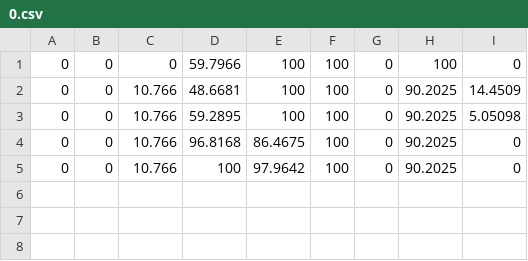
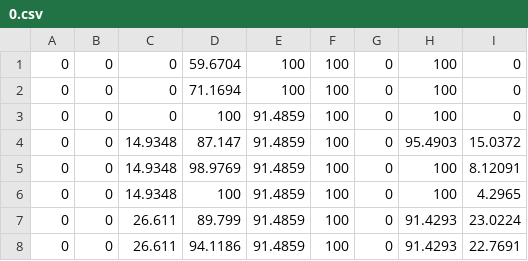
Before and after one commit to Komodo-source/ASHB2, a CSV file: src/data/0.csv, drawn as a sheet.

```diff
--- a/src/data/0.csv
+++ b/src/data/0.csv
@@ -1,5 +1,8 @@
-0,0,0,59.7966,100,100,0,100,0,
-0,0,10.766,48.6681,100,100,0,90.2025,14.4509,
-0,0,10.766,59.2895,100,100,0,90.2025,5.05098,
-0,0,10.766,96.8168,86.4675,100,0,90.2025,0,
-0,0,10.766,100,97.9642,100,0,90.2025,0,
+0,0,0,59.6704,100,100,0,100,0,
+0,0,0,71.1694,100,100,0,100,0,
+0,0,0,100,91.4859,100,0,100,0,
+0,0,14.9348,87.147,91.4859,100,0,95.4903,15.0372,
+0,0,14.9348,98.9769,91.4859,100,0,100,8.12091,
+0,0,14.9348,100,91.4859,100,0,100,4.2965,
+0,0,26.611,89.799,91.4859,100,0,91.4293,23.0224,
+0,0,26.611,94.1186,91.4859,100,0,91.4293,22.7691,
```
Also changed, not shown: src/data/act_0.csv, src/data/act_1.csv, 13 other files.
